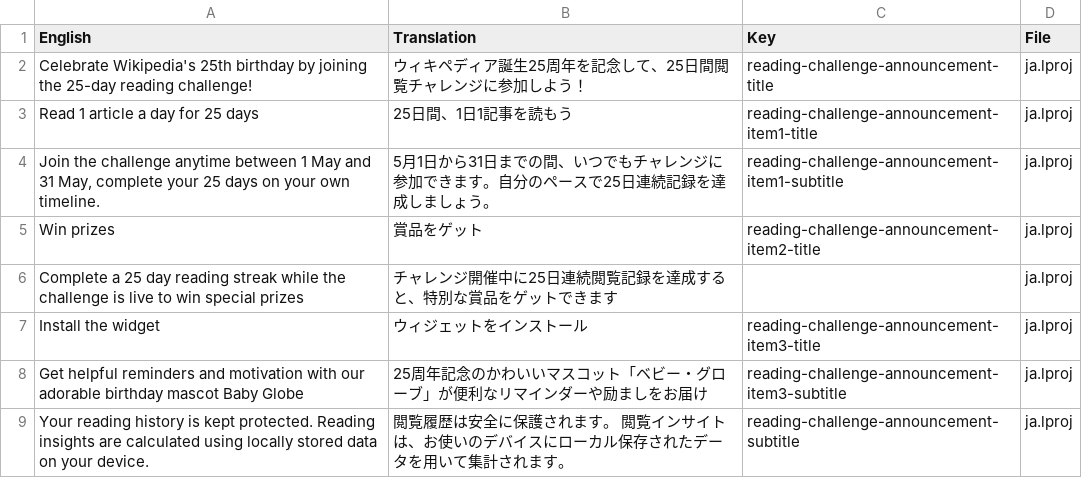
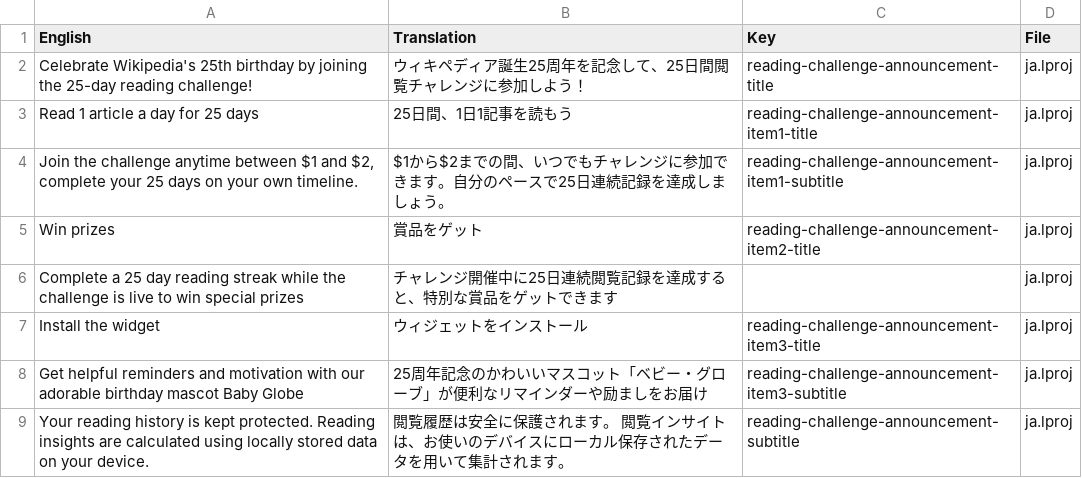
Before and after one commit to wikimedia/wikipedia-ios, a CSV file: scripts/manual translations/normalized/ja.csv, drawn as a sheet; only a part is shown.

Commit message:
Fix in normalized files

```diff
--- a/scripts/manual translations/normalized/ja.csv
+++ b/scripts/manual translations/normalized/ja.csv
@@ -3,3 +3,3 @@ Celebrate Wikipedia's 25th birthday by joining the 25-day reading challenge!,ウ
 Read 1 article a day for 25 days,25日間、1日1記事を読もう,reading-challenge-announcement-item1-title,ja.lproj
-"Join the challenge anytime between 1 May and 31 May, complete your 25 days on your own timeline.",5月1日から31日までの間、いつでもチャレンジに参加できます。自分のペースで25日連続記録を達成しましょう。,reading-challenge-announcement-item1-subtitle,ja.lproj
+"Join the challenge anytime between $1 and $2, complete your 25 days on your own timeline.",$1から$2までの間、いつでもチャレンジに参加できます。自分のペースで25日連続記録を達成しましょう。,reading-challenge-announcement-item1-subtitle,ja.lproj
 Win prizes,賞品をゲット,reading-challenge-announcement-item2-title,ja.lproj
```
Also changed, not shown: scripts/manual translations/normalized/de.csv, scripts/manual translations/normalized/es-la.csv, 3 other files.
